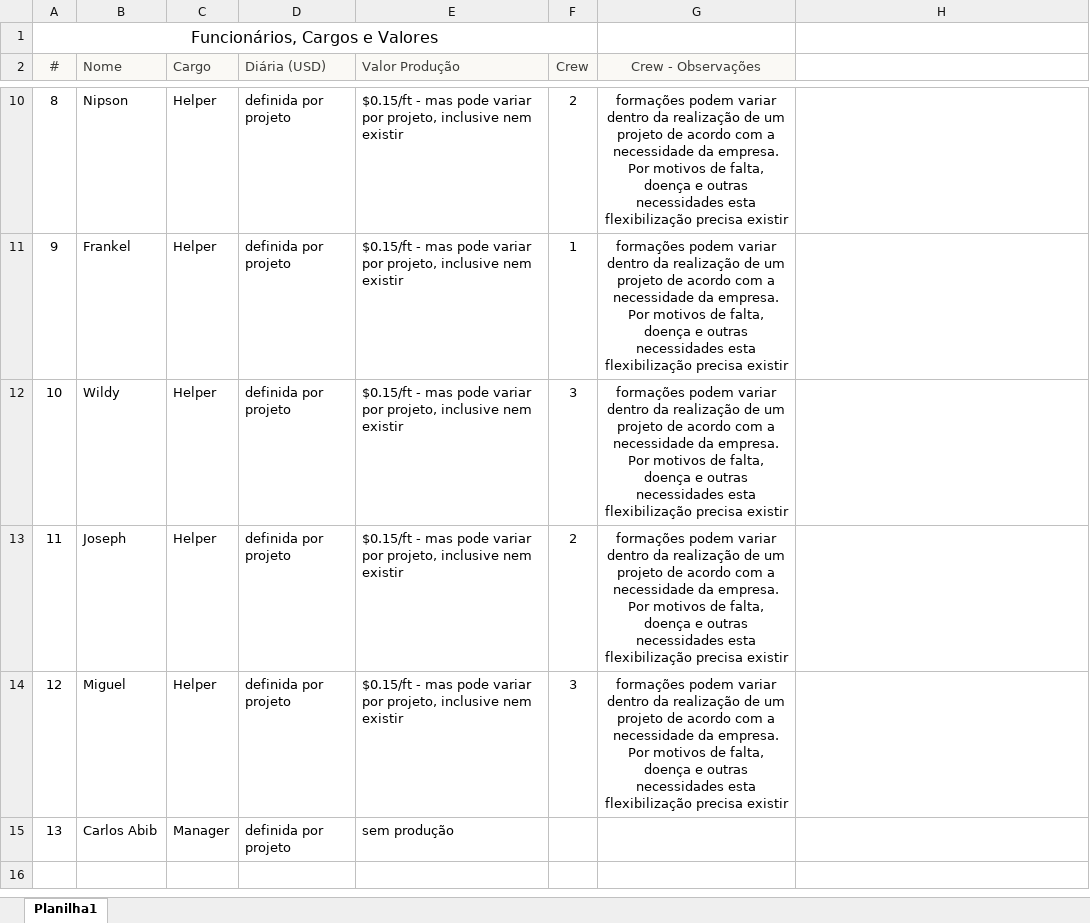
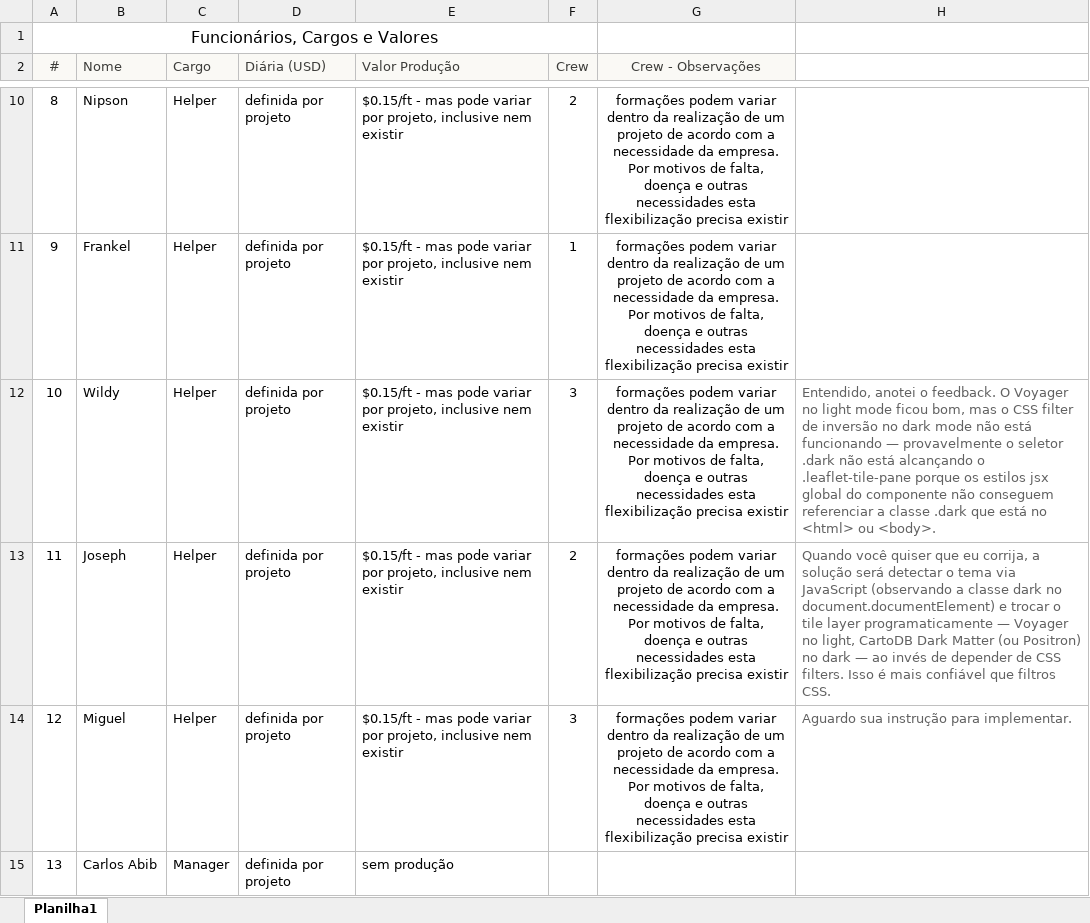
Before and after one commit to garabedjunior-dotcom/crewforce_antigravity, an Excel workbook: planilha de cadastro de funcionários.xlsx, sheet Planilha1, drawn as a sheet; only a part is shown, gaps mark what is left out; values as stored, in another font and other column widths than the file's, no borders; the diff names each change by its address in the sheet, - before the commit and + after, or states it on an @@ line.

```diff
--- a/planilha de cadastro de funcionários.xlsx (sheet Planilha1)
+++ b/planilha de cadastro de funcionários.xlsx (sheet Planilha1)
-H12: (empty)
+H12: Entendido, anotei o feedback. O Voyager no light mode ficou bom, mas o CSS filter de inversão no dark mode não está funcionando — provavelmente o seletor .dark não está alcançando o .leaflet-tile-pane porque os estilos jsx global do componente não conseguem referenciar a classe .dark que está no <html> ou <body>.
-H13: (empty)
+H13: Quando você quiser que eu corrija, a solução será detectar o tema via JavaScript (observando a classe dark no document.documentElement) e trocar o tile layer programaticamente — Voyager no light, CartoDB Dark Matter (ou Positron) no dark — ao invés de depender de CSS filters. Isso é mais confiável que filtros CSS.
-H14: (empty)
+H14: Aguardo sua instrução para implementar.
```
Also changed, not shown: 1 other file.
